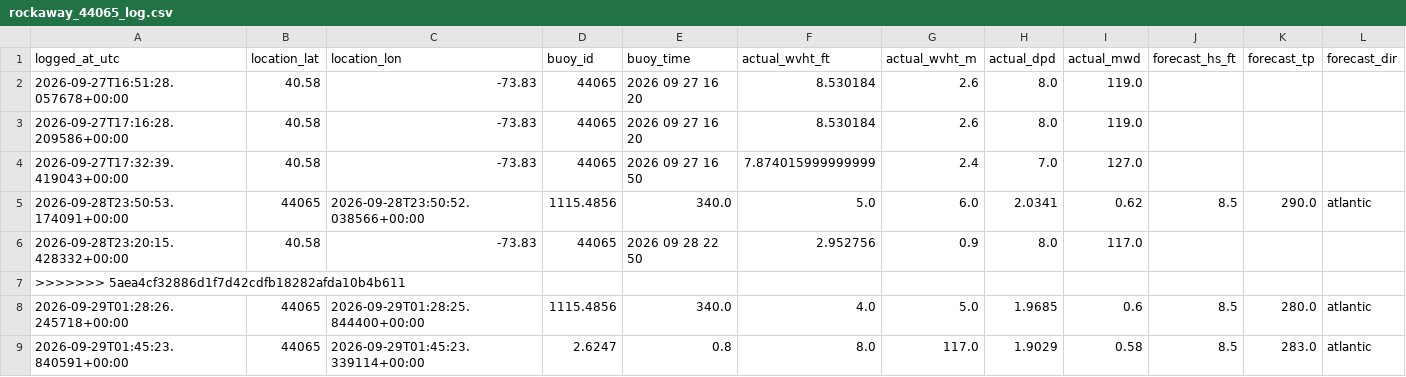
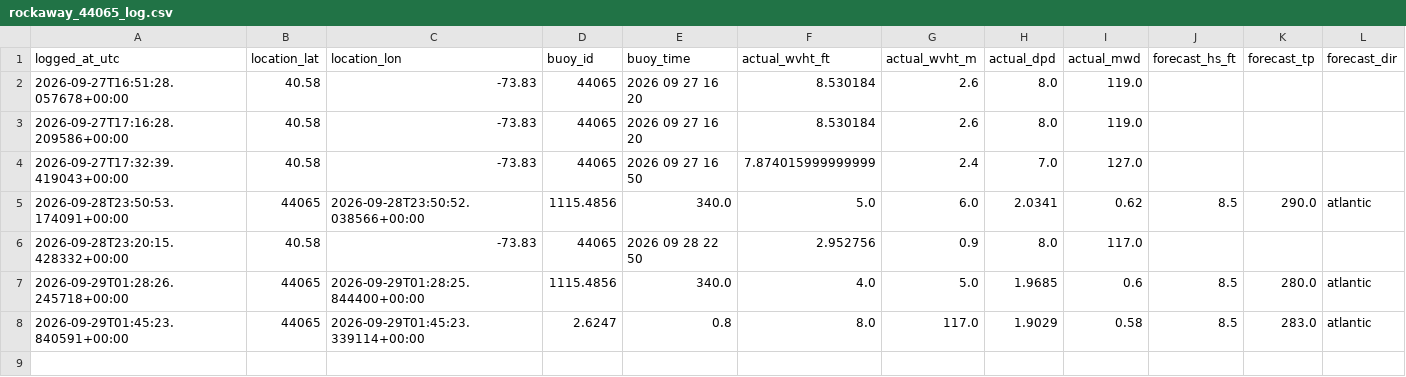
Before and after one commit to philbliss99/surfpy-custom-logger, a CSV file: data/rockaway_44065_log.csv, drawn as a sheet; only a part is shown; rows hold the shown columns only; the diff names each change by its address in the sheet, - before the commit and + after, or states it on an @@ line.

Commit message:
Update rockaway_44065_log.csv

```diff
--- a/data/rockaway_44065_log.csv
+++ b/data/rockaway_44065_log.csv
-row 7: >>>>>>> 5aea4cf32886d1f7d42cdfb18282afda10b4b611
```
